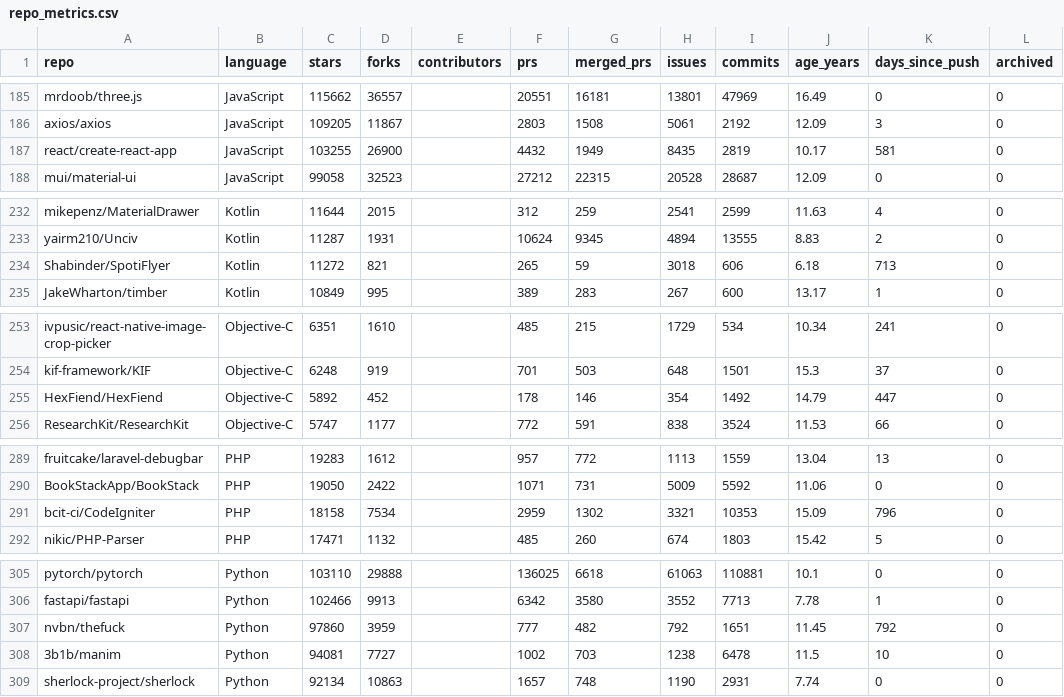
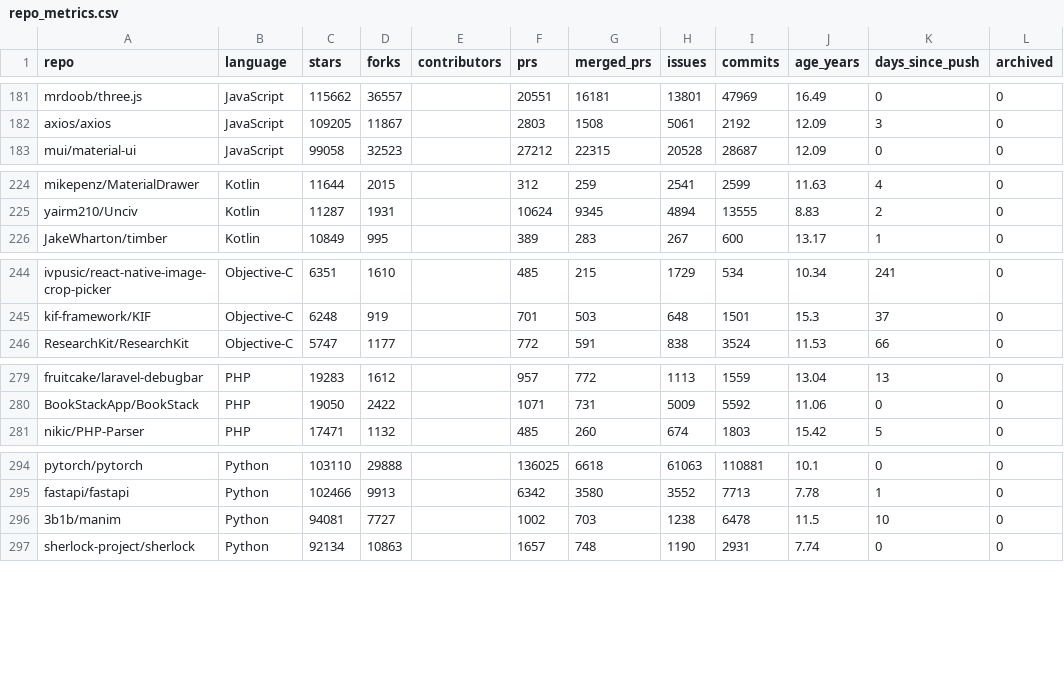
Before and after one commit to viictor1/Analise-IA-em-open-source, a CSV file: results/repo_metrics.csv, drawn as a sheet; only a part is shown, gaps mark what is left out; the diff covers the shown part only.

Commit message:
REPLICATION: fix rules, sources and pointers found in review
- 1,435 account_type PRs: state the commit-signal filter (4 more have a label signal)
- recover_by_number.py: a run without --check keeps the numbers already listed
  as unloadable; the text says the script is a rewrite of the lost original
- section 2: pr-author also matches the display name; branch exemption
  condition as coded; labels are matched joined by spaces
- list changes: all effects in pattern_changes.csv, robobun 153 + 2 co-author
- DiD: did_bjs.py is step 10; breakdown bootstrap resamples all repositories
- repo_stats.py drops repositories no longer in the sample (repo_metrics.csv
  had 13 stale rows; tables.tex unchanged)

```diff
--- a/results/repo_metrics.csv
+++ b/results/repo_metrics.csv
@@ -186,3 +182,2 @@ mrdoob/three.js,JavaScript,115662,36557,,20551,16181,13801,47969,16.49,0,0
 axios/axios,JavaScript,109205,11867,,2803,1508,5061,2192,12.09,3,0
-react/create-react-app,JavaScript,103255,26900,,4432,1949,8435,2819,10.17,581,0
 mui/material-ui,JavaScript,99058,32523,,27212,22315,20528,28687,12.09,0,0
@@ -233,3 +225,2 @@ mikepenz/MaterialDrawer,Kotlin,11644,2015,,312,259,2541,2599,11.63,4,0
 yairm210/Unciv,Kotlin,11287,1931,,10624,9345,4894,13555,8.83,2,0
-Shabinder/SpotiFlyer,Kotlin,11272,821,,265,59,3018,606,6.18,713,0
 JakeWharton/timber,Kotlin,10849,995,,389,283,267,600,13.17,1,0
@@ -254,3 +245,2 @@ ivpusic/react-native-image-crop-picker,Objective-C,6351,1610,,485,215,1729,534,1
 kif-framework/KIF,Objective-C,6248,919,,701,503,648,1501,15.3,37,0
-HexFiend/HexFiend,Objective-C,5892,452,,178,146,354,1492,14.79,447,0
 ResearchKit/ResearchKit,Objective-C,5747,1177,,772,591,838,3524,11.53,66,0
@@ -290,3 +280,2 @@ fruitcake/laravel-debugbar,PHP,19283,1612,,957,772,1113,1559,13.04,13,0
 BookStackApp/BookStack,PHP,19050,2422,,1071,731,5009,5592,11.06,0,0
-bcit-ci/CodeIgniter,PHP,18158,7534,,2959,1302,3321,10353,15.09,796,0
 nikic/PHP-Parser,PHP,17471,1132,,485,260,674,1803,15.42,5,0
@@ -306,3 +295,2 @@ pytorch/pytorch,Python,103110,29888,,136025,6618,61063,110881,10.1,0,0
 fastapi/fastapi,Python,102466,9913,,6342,3580,3552,7713,7.78,1,0
-nvbn/thefuck,Python,97860,3959,,777,482,792,1651,11.45,792,0
 3b1b/manim,Python,94081,7727,,1002,703,1238,6478,11.5,10,0
```
Also changed, not shown: 8 removed rows elsewhere in this file, 3 other files.
